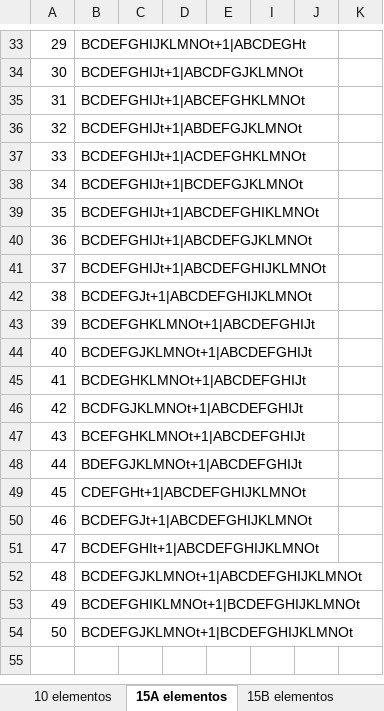
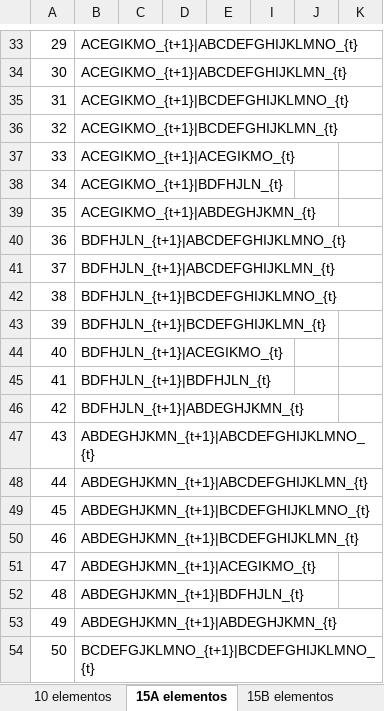
Before and after one commit to jpOsorno/Proyecto-2025A, an Excel workbook: .tests/PruebasIniciales.xlsx, sheet 15A elementos, drawn as a sheet; only a part is shown, gaps mark what is left out; values as stored, in another font and other column widths than the file's, no borders; the diff covers the shown part only; the diff names each change by its address in the sheet, - before the commit and + after, or states it on an @@ line.

```diff
--- a/.tests/PruebasIniciales.xlsx (sheet 15A elementos)
+++ b/.tests/PruebasIniciales.xlsx (sheet 15A elementos)
-B33: BCDEFGHIJKLMNOt+1|ABCDEGHt
+B33: ACEGIKMO_{t+1}|ABCDEFGHIJKLMNO_{t}
-B34: BCDEFGHIJt+1|ABCDFGJKLMNOt
+B34: ACEGIKMO_{t+1}|ABCDEFGHIJKLMN_{t}
-B35: BCDEFGHIJt+1|ABCEFGHKLMNOt
+B35: ACEGIKMO_{t+1}|BCDEFGHIJKLMNO_{t}
-B36: BCDEFGHIJt+1|ABDEFGJKLMNOt
+B36: ACEGIKMO_{t+1}|BCDEFGHIJKLMN_{t}
-B37: BCDEFGHIJt+1|ACDEFGHKLMNOt
+B37: ACEGIKMO_{t+1}|ACEGIKMO_{t}
-B38: BCDEFGHIJt+1|BCDEFGJKLMNOt
+B38: ACEGIKMO_{t+1}|BDFHJLN_{t}
-B39: BCDEFGHIJt+1|ABCDEFGHIKLMNOt
+B39: ACEGIKMO_{t+1}|ABDEGHJKMN_{t}
-B40: BCDEFGHIJt+1|ABCDEFGJKLMNOt
+B40: BDFHJLN_{t+1}|ABCDEFGHIJKLMNO_{t}
-B41: BCDEFGHIJt+1|ABCDEFGHIJKLMNOt
+B41: BDFHJLN_{t+1}|ABCDEFGHIJKLMN_{t}
-B42: BCDEFGJt+1|ABCDEFGHIJKLMNOt
+B42: BDFHJLN_{t+1}|BCDEFGHIJKLMNO_{t}
-B43: BCDEFGHKLMNOt+1|ABCDEFGHIJt
+B43: BDFHJLN_{t+1}|BCDEFGHIJKLMN_{t}
-B44: BCDEFGJKLMNOt+1|ABCDEFGHIJt
+B44: BDFHJLN_{t+1}|ACEGIKMO_{t}
-B45: BCDEGHKLMNOt+1|ABCDEFGHIJt
+B45: BDFHJLN_{t+1}|BDFHJLN_{t}
-B46: BCDFGJKLMNOt+1|ABCDEFGHIJt
+B46: BDFHJLN_{t+1}|ABDEGHJKMN_{t}
-B47: BCEFGHKLMNOt+1|ABCDEFGHIJt
+B47: ABDEGHJKMN_{t+1}|ABCDEFGHIJKLMNO_{t}
-B48: BDEFGJKLMNOt+1|ABCDEFGHIJt
+B48: ABDEGHJKMN_{t+1}|ABCDEFGHIJKLMN_{t}
-B49: CDEFGHt+1|ABCDEFGHIJKLMNOt
+B49: ABDEGHJKMN_{t+1}|BCDEFGHIJKLMNO_{t}
-B50: BCDEFGJt+1|ABCDEFGHIJKLMNOt
+B50: ABDEGHJKMN_{t+1}|BCDEFGHIJKLMN_{t}
-B51: BCDEFGHIt+1|ABCDEFGHIJKLMNOt
+B51: ABDEGHJKMN_{t+1}|ACEGIKMO_{t}
-B52: BCDEFGJKLMNOt+1|ABCDEFGHIJKLMNOt
+B52: ABDEGHJKMN_{t+1}|BDFHJLN_{t}
-B53: BCDEFGHIKLMNOt+1|BCDEFGHIJKLMNOt
+B53: ABDEGHJKMN_{t+1}|ABDEGHJKMN_{t}
-B54: BCDEFGJKLMNOt+1|BCDEFGHIJKLMNOt
+B54: BCDEFGJKLMNO_{t+1}|BCDEFGHIJKLMNO_{t}
```
Also changed, not shown: 1 added row, 1 removed row and 27 edited cells elsewhere in this sheet, sheet 15B elementos, sheet 20elementos, sheet 10 elementos, 14 other files.
